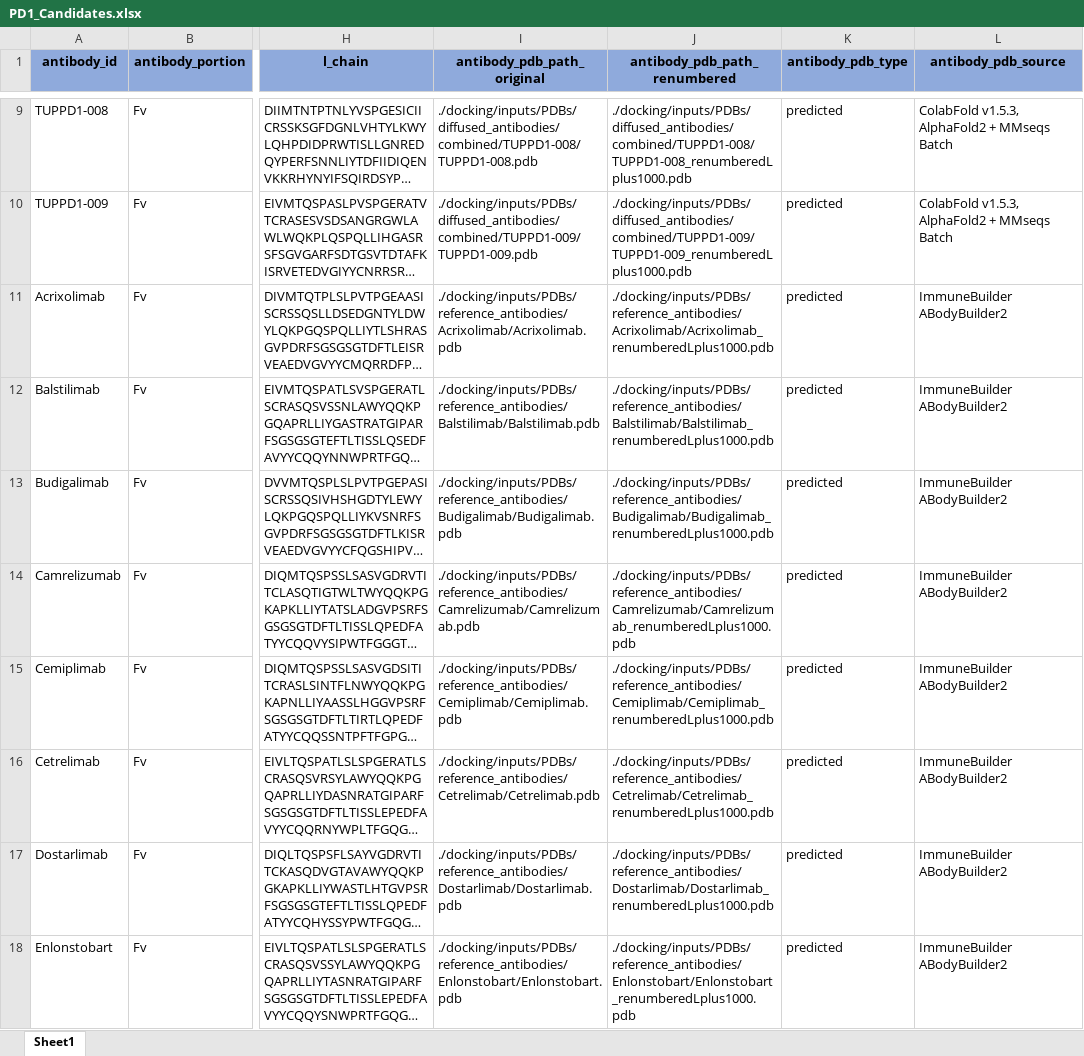
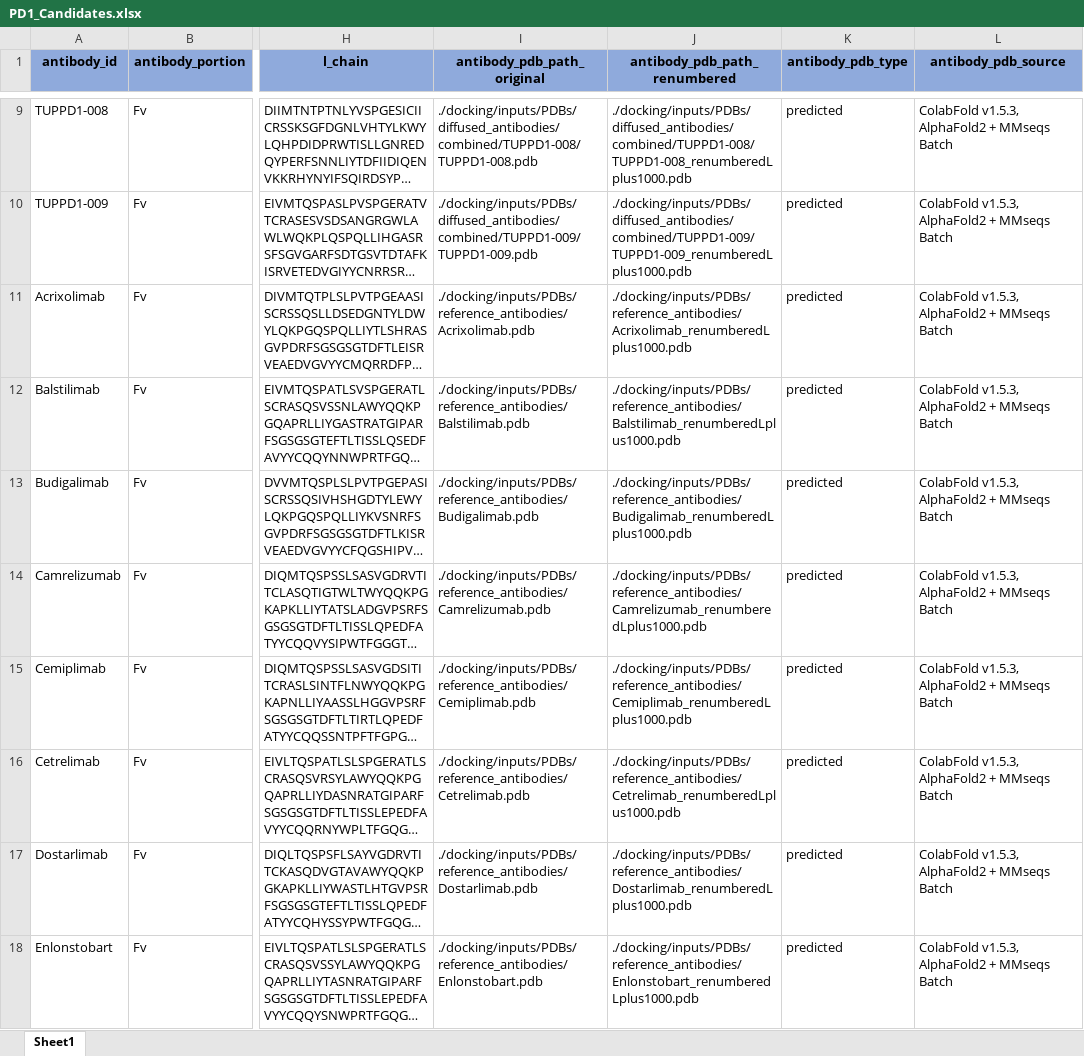
Before and after one commit to tuplexyz/PD-1_Fab_Diffusion, an Excel workbook: PD1_Candidates.xlsx, sheet Sheet1, drawn as a sheet; only a part is shown, gaps mark what is left out; long unchanged cells end in …; values as stored, in another font and other column widths than the file's, no borders; the diff covers the shown part only; the diff names each change by its address in the sheet, - before the commit and + after, or states it on an @@ line.

Commit message:
Update PD1_Candidates.xlsx

```diff
--- a/PD1_Candidates.xlsx (sheet Sheet1)
+++ b/PD1_Candidates.xlsx (sheet Sheet1)
-I11 (antibody_pdb_path_original): ./docking/inputs/PDBs/reference_antibodies/Acrixolimab/Acrixolimab.pdb
+I11 (antibody_pdb_path_original): ./docking/inputs/PDBs/reference_antibodies/Acrixolimab.pdb
-J11 (antibody_pdb_path_renumbered): ./docking/inputs/PDBs/reference_antibodies/Acrixolimab/Acrixolimab_renumberedLplus1000.pdb
+J11 (antibody_pdb_path_renumbered): ./docking/inputs/PDBs/reference_antibodies/Acrixolimab_renumberedLplus1000.pdb
-L11:L18 (antibody_pdb_source): ImmuneBuilder ABodyBuilder2
+L11:L18 (antibody_pdb_source): ColabFold v1.5.3, AlphaFold2 + MMseqs Batch
-I12 (antibody_pdb_path_original): ./docking/inputs/PDBs/reference_antibodies/Balstilimab/Balstilimab.pdb
+I12 (antibody_pdb_path_original): ./docking/inputs/PDBs/reference_antibodies/Balstilimab.pdb
-J12 (antibody_pdb_path_renumbered): ./docking/inputs/PDBs/reference_antibodies/Balstilimab/Balstilimab_renumberedLplus1000.pdb
+J12 (antibody_pdb_path_renumbered): ./docking/inputs/PDBs/reference_antibodies/Balstilimab_renumberedLplus1000.pdb
-I13 (antibody_pdb_path_original): ./docking/inputs/PDBs/reference_antibodies/Budigalimab/Budigalimab.pdb
+I13 (antibody_pdb_path_original): ./docking/inputs/PDBs/reference_antibodies/Budigalimab.pdb
-J13 (antibody_pdb_path_renumbered): ./docking/inputs/PDBs/reference_antibodies/Budigalimab/Budigalimab_renumberedLplus1000.pdb
+J13 (antibody_pdb_path_renumbered): ./docking/inputs/PDBs/reference_antibodies/Budigalimab_renumberedLplus1000.pdb
-I14 (antibody_pdb_path_original): ./docking/inputs/PDBs/reference_antibodies/Camrelizumab/Camrelizumab.pdb
+I14 (antibody_pdb_path_original): ./docking/inputs/PDBs/reference_antibodies/Camrelizumab.pdb
-J14 (antibody_pdb_path_renumbered): ./docking/inputs/PDBs/reference_antibodies/Camrelizumab/Camrelizumab_renumberedLplus1000.pdb
+J14 (antibody_pdb_path_renumbered): ./docking/inputs/PDBs/reference_antibodies/Camrelizumab_renumberedLplus1000.pdb
-I15 (antibody_pdb_path_original): ./docking/inputs/PDBs/reference_antibodies/Cemiplimab/Cemiplimab.pdb
+I15 (antibody_pdb_path_original): ./docking/inputs/PDBs/reference_antibodies/Cemiplimab.pdb
-J15 (antibody_pdb_path_renumbered): ./docking/inputs/PDBs/reference_antibodies/Cemiplimab/Cemiplimab_renumberedLplus1000.pdb
+J15 (antibody_pdb_path_renumbered): ./docking/inputs/PDBs/reference_antibodies/Cemiplimab_renumberedLplus1000.pdb
-I16 (antibody_pdb_path_original): ./docking/inputs/PDBs/reference_antibodies/Cetrelimab/Cetrelimab.pdb
+I16 (antibody_pdb_path_original): ./docking/inputs/PDBs/reference_antibodies/Cetrelimab.pdb
-J16 (antibody_pdb_path_renumbered): ./docking/inputs/PDBs/reference_antibodies/Cetrelimab/Cetrelimab_renumberedLplus1000.pdb
+J16 (antibody_pdb_path_renumbered): ./docking/inputs/PDBs/reference_antibodies/Cetrelimab_renumberedLplus1000.pdb
-I17 (antibody_pdb_path_original): ./docking/inputs/PDBs/reference_antibodies/Dostarlimab/Dostarlimab.pdb
+I17 (antibody_pdb_path_original): ./docking/inputs/PDBs/reference_antibodies/Dostarlimab.pdb
-J17 (antibody_pdb_path_renumbered): ./docking/inputs/PDBs/reference_antibodies/Dostarlimab/Dostarlimab_renumberedLplus1000.pdb
+J17 (antibody_pdb_path_renumbered): ./docking/inputs/PDBs/reference_antibodies/Dostarlimab_renumberedLplus1000.pdb
-I18 (antibody_pdb_path_original): ./docking/inputs/PDBs/reference_antibodies/Enlonstobart/Enlonstobart.pdb
+I18 (antibody_pdb_path_original): ./docking/inputs/PDBs/reference_antibodies/Enlonstobart.pdb
-J18 (antibody_pdb_path_renumbered): ./docking/inputs/PDBs/reference_antibodies/Enlonstobart/Enlonstobart_renumberedLplus1000.pdb
+J18 (antibody_pdb_path_renumbered): ./docking/inputs/PDBs/reference_antibodies/Enlonstobart_renumberedLplus1000.pdb
```
Also changed, not shown: 75 edited cells elsewhere in this sheet.
